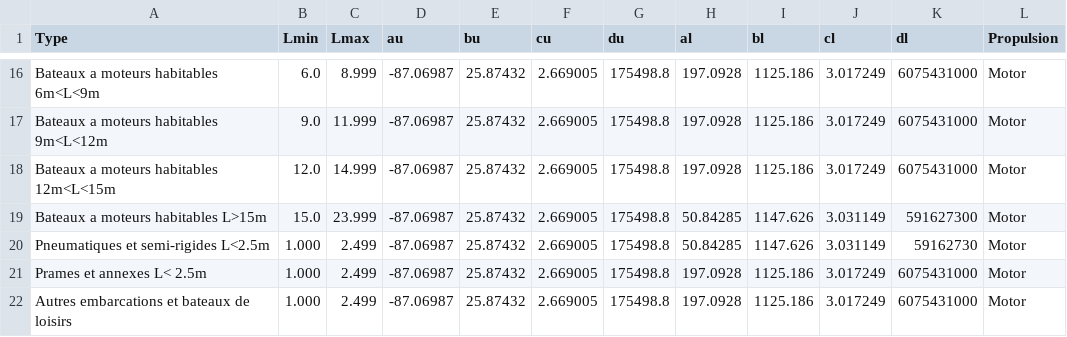
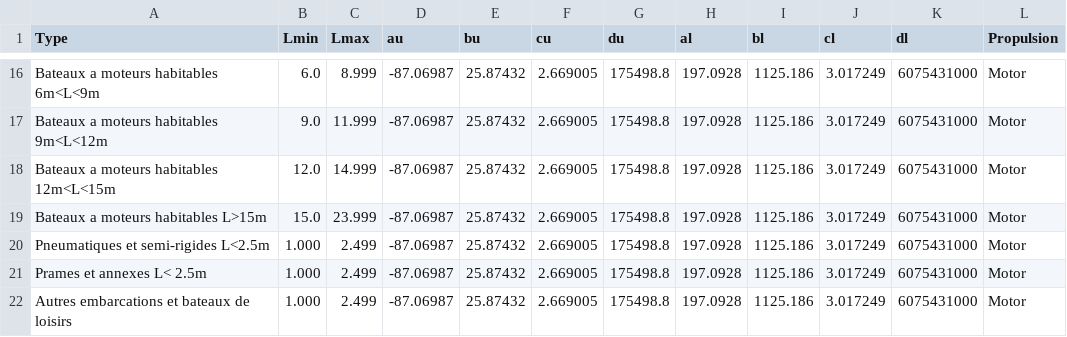
Before and after one commit to Alan-Cattelliot/12215_ALIVE, a CSV file: DB_12215/listeTypeBateau.csv, drawn as a sheet; only a part is shown, gaps mark what is left out.

Commit message:
Add files via upload
+Extra correction of the regression coefficient for Bateaux à moteur habitables > 15m et Pneumatiques et semi-rigides L<2.5m

```diff
--- a/DB_12215/listeTypeBateau.csv
+++ b/DB_12215/listeTypeBateau.csv
@@ -18,4 +18,4 @@ Bateaux a moteurs habitables 9m<L<12m,9.0,11.999,-87.06987,25.87432,2.669005,175
 Bateaux a moteurs habitables 12m<L<15m,12.0,14.999,-87.06987,25.87432,2.669005,175498.8,197.0928,1125.186,3.017249,6075431000,Motor
-Bateaux a moteurs habitables L>15m,15.0,23.999,-87.06987,25.87432,2.669005,175498.8,50.84285,1147.626,3.031149,591627300,Motor
-Pneumatiques et semi-rigides L<2.5m,1.000,2.499,-87.06987,25.87432,2.669005,175498.8,50.84285,1147.626,3.031149,59162730,Motor
+Bateaux a moteurs habitables L>15m,15.0,23.999,-87.06987,25.87432,2.669005,175498.8,197.0928,1125.186,3.017249,6075431000,Motor
+Pneumatiques et semi-rigides L<2.5m,1.000,2.499,-87.06987,25.87432,2.669005,175498.8,197.0928,1125.186,3.017249,6075431000,Motor
 Prames et annexes L< 2.5m,1.000,2.499,-87.06987,25.87432,2.669005,175498.8,197.0928,1125.186,3.017249,6075431000,Motor
```
